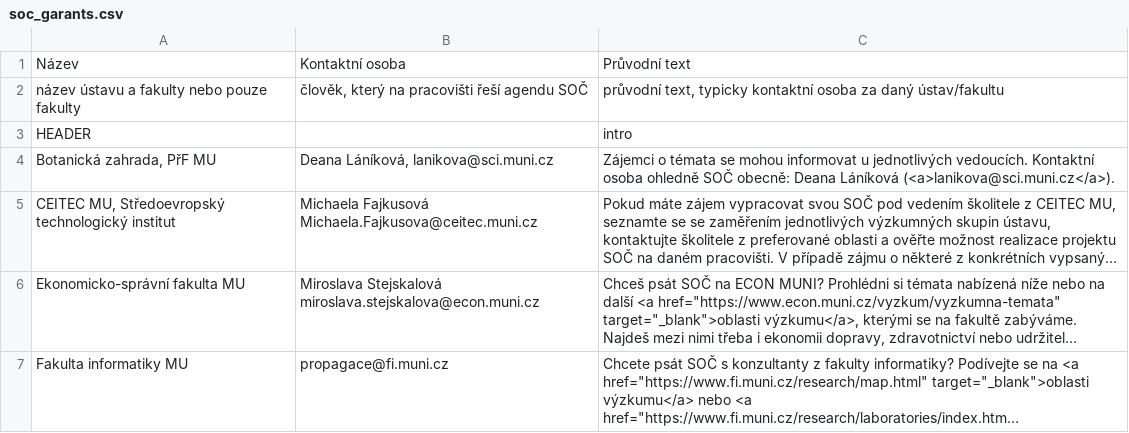
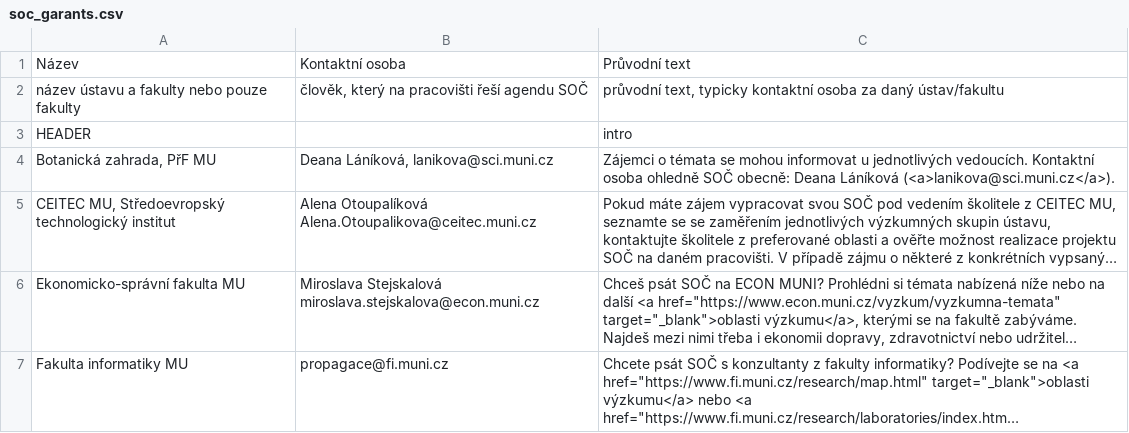
Before and after one commit to zverinec/prostredoskolaky-web, a CSV file: data/soc_garants.csv, drawn as a sheet; only a part is shown; long unchanged cells end in …; the diff names each change by its address in the sheet, - before the commit and + after, or states it on an @@ line.

Commit message:
Update SOC garants.

```diff
--- a/data/soc_garants.csv
+++ b/data/soc_garants.csv
-B5: Michaela Fajkusová Michaela.Fajkusova@ceitec.muni.cz
+B5: Alena Otoupalíková Alena.Otoupalikova@ceitec.muni.cz
```
